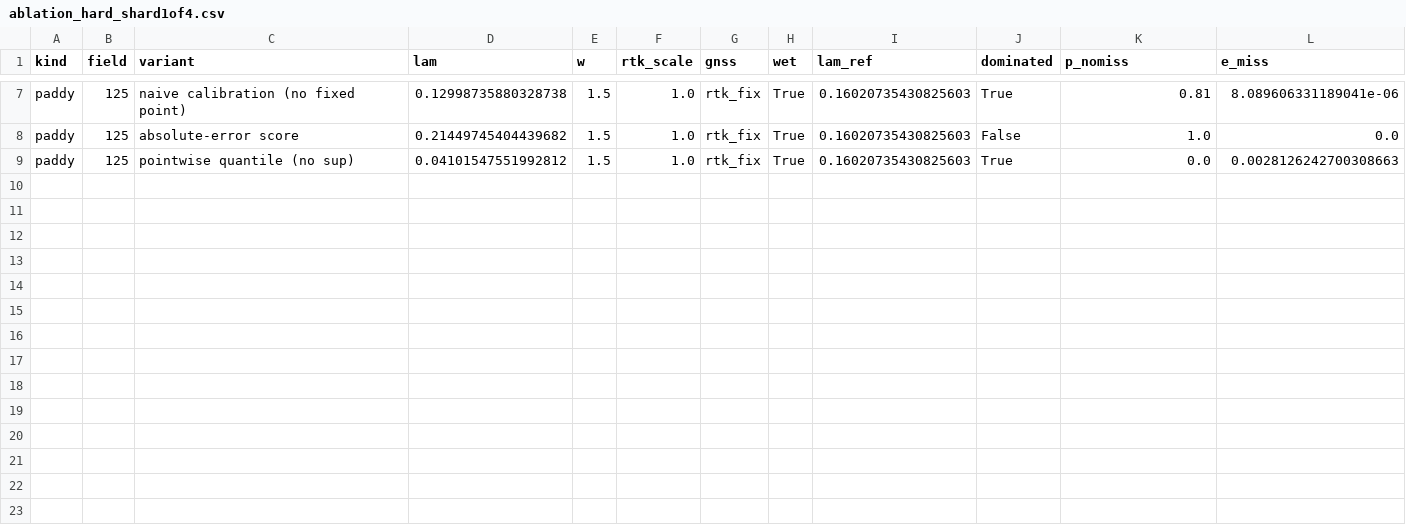
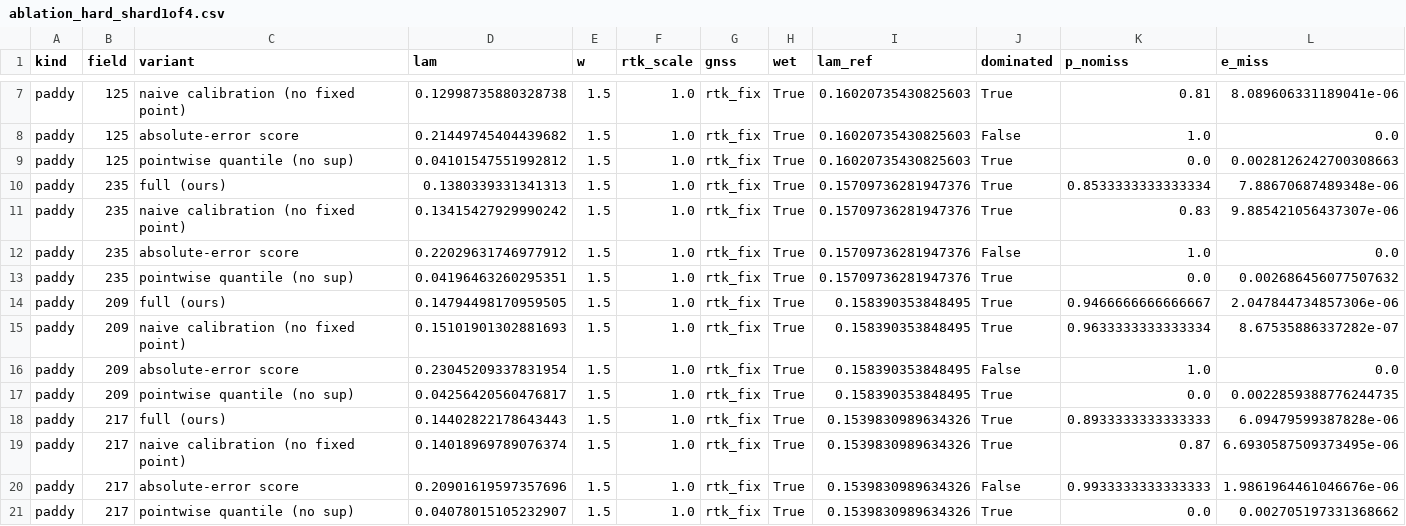
Before and after one commit to michaeln2026j-ops/11111, a CSV file: results/ablation_hard_shard1of4.csv, drawn as a sheet; only a part is shown, gaps mark what is left out; rows hold the shown columns only; the diff names each change by its address in the sheet, - before the commit and + after, or states it on an @@ line.

```diff
--- a/results/ablation_hard_shard1of4.csv
+++ b/results/ablation_hard_shard1of4.csv
+row 10: paddy | 235 | full (ours) | 0.1380339331341313 | 1.5 | 1.0 | rtk_fix | True | 0.15709736281947376 | True | 0.8533333333333334 | 7.88670687489348e-06
+row 11: paddy | 235 | naive calibration (no fixed point) | 0.13415427929990242 | 1.5 | 1.0 | rtk_fix | True | 0.15709736281947376 | True | 0.83 | 9.885421056437307e-06
+row 12: paddy | 235 | absolute-error score | 0.22029631746977912 | 1.5 | 1.0 | rtk_fix | True | 0.15709736281947376 | False | 1.0 | 0.0
+row 13: paddy | 235 | pointwise quantile (no sup) | 0.04196463260295351 | 1.5 | 1.0 | rtk_fix | True | 0.15709736281947376 | True | 0.0 | 0.002686456077507632
+row 14: paddy | 209 | full (ours) | 0.14794498170959505 | 1.5 | 1.0 | rtk_fix | True | 0.158390353848495 | True | 0.9466666666666667 | 2.047844734857306e-06
+row 15: paddy | 209 | naive calibration (no fixed point) | 0.15101901302881693 | 1.5 | 1.0 | rtk_fix | True | 0.158390353848495 | True | 0.9633333333333334 | 8.67535886337282e-07
+row 16: paddy | 209 | absolute-error score | 0.23045209337831954 | 1.5 | 1.0 | rtk_fix | True | 0.158390353848495 | False | 1.0 | 0.0
+row 17: paddy | 209 | pointwise quantile (no sup) | 0.04256420560476817 | 1.5 | 1.0 | rtk_fix | True | 0.158390353848495 | True | 0.0 | 0.0022859388776244735
+row 18: paddy | 217 | full (ours) | 0.14402822178643443 | 1.5 | 1.0 | rtk_fix | True | 0.1539830989634326 | True | 0.8933333333333333 | 6.09479599387828e-06
+row 19: paddy | 217 | naive calibration (no fixed point) | 0.14018969789076374 | 1.5 | 1.0 | rtk_fix | True | 0.1539830989634326 | True | 0.87 | 6.6930587509373495e-06
+row 20: paddy | 217 | absolute-error score | 0.20901619597357696 | 1.5 | 1.0 | rtk_fix | True | 0.1539830989634326 | False | 0.9933333333333333 | 1.9861964461046676e-06
+row 21: paddy | 217 | pointwise quantile (no sup) | 0.04078015105232907 | 1.5 | 1.0 | rtk_fix | True | 0.1539830989634326 | True | 0.0 | 0.002705197331368662
```
Also changed, not shown: results/ablation_hard_shard0of4.csv, results/ablation_hard_shard2of4.csv, 38 other files.
